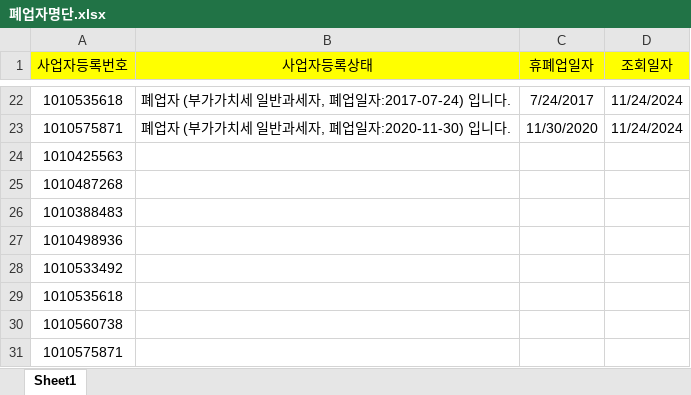
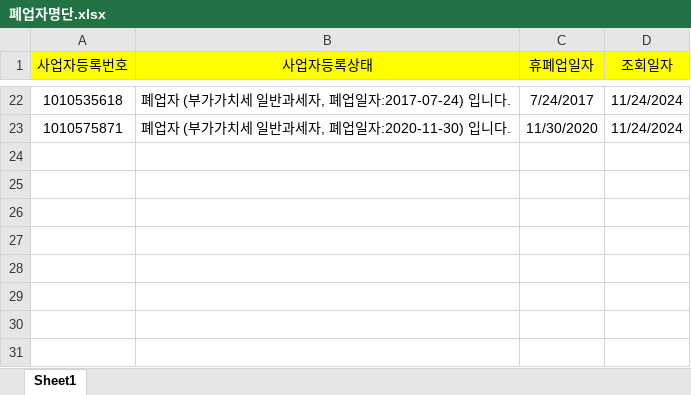
Before and after one commit to dexbob/RPA_Example, an Excel workbook: B_사업자_휴폐업_조회/Result/폐업자명단.xlsx, sheet Sheet1, drawn as a sheet; only a part is shown, gaps mark what is left out; values as stored, in another font and other column widths than the file's, no borders; the diff names each change by its address in the sheet, - before the commit and + after, or states it on an @@ line.

```diff
--- a/B_사업자_휴폐업_조회/Result/폐업자명단.xlsx (sheet Sheet1)
+++ b/B_사업자_휴폐업_조회/Result/폐업자명단.xlsx (sheet Sheet1)
-row 24: 1010425563
-row 25: 1010487268
-row 26: 1010388483
-row 27: 1010498936
-row 28: 1010533492
-row 29: 1010535618
-row 30: 1010560738
-row 31: 1010575871
```
Also changed, not shown: B_사업자_휴폐업_조회/File/폐업자명단.xlsx, B_사업자_휴폐업_조회/Result/사업자등록상태조회.xlsx, 7 other files.
